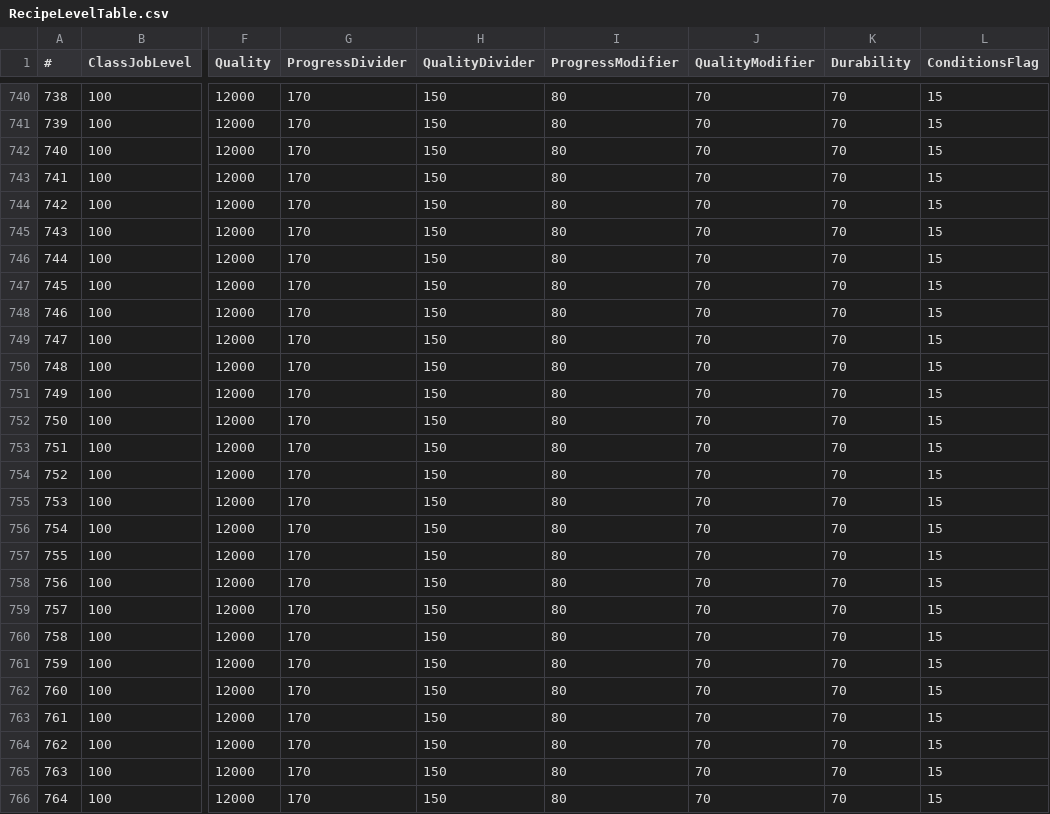
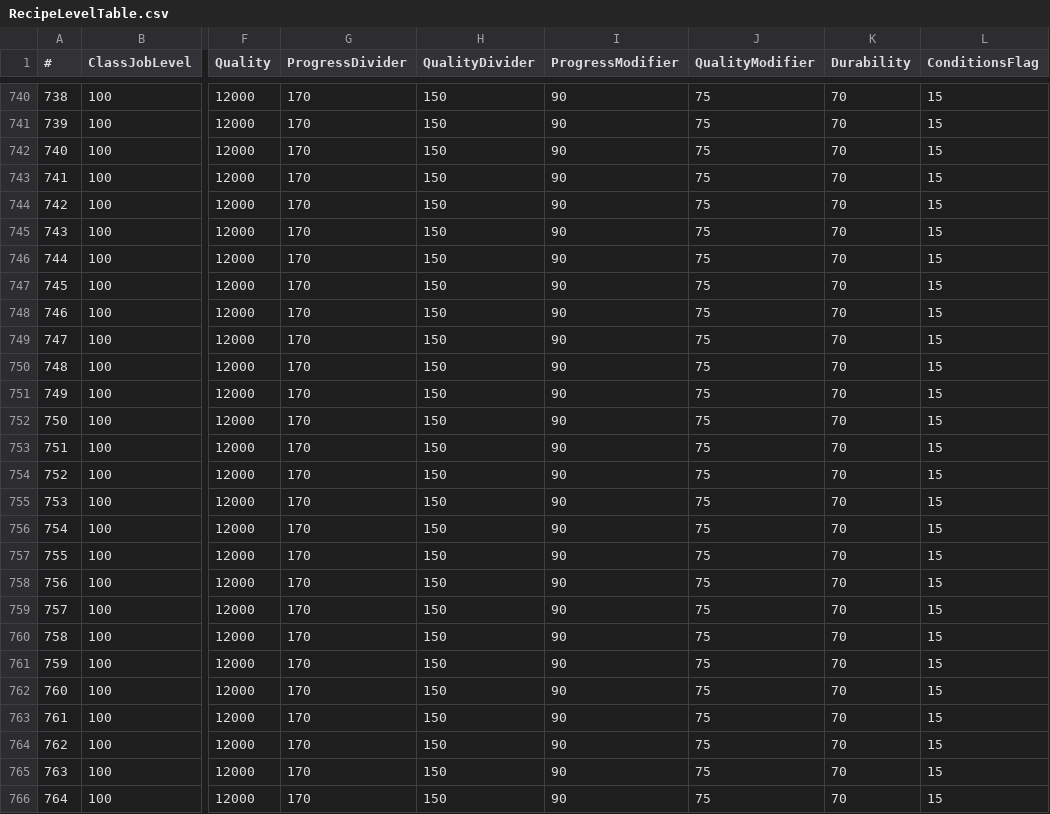
Before and after one commit to alostsock/craftingway_data, a CSV file: data/RecipeLevelTable.csv, drawn as a sheet; only a part is shown, gaps mark what is left out; the diff covers the shown part only; the diff names each change by its address in the sheet, - before the commit and + after, or states it on an @@ line.

```diff
--- a/data/RecipeLevelTable.csv
+++ b/data/RecipeLevelTable.csv
-I740:I766 (ProgressModifier): 80
+I740:I766 (ProgressModifier): 90
-J740:J766 (QualityModifier): 70
+J740:J766 (QualityModifier): 75
```
Also changed, not shown: 127 edited cells elsewhere in this file, data/ItemFood.csv, data/RecipeLookup.csv, 1 other file.
